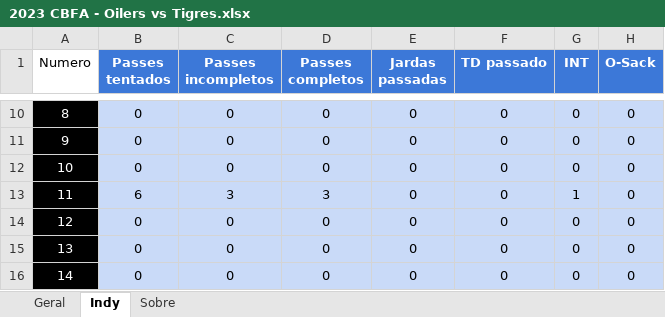
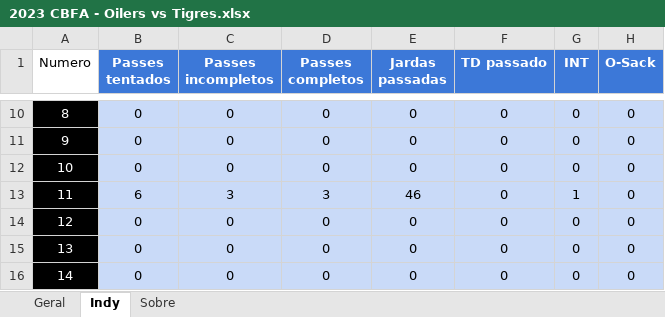
Before and after one commit to viniciusvasconcelos9/statsTigres, an Excel workbook: dados/Jogos XLSX/2023 CBFA - Oilers vs Tigres.xlsx, sheet Indy, drawn as a sheet; only a part is shown, gaps mark what is left out; values as stored, in another font and other column widths than the file's, no borders; the diff names each change by its address in the sheet, - before the commit and + after, or states it on an @@ line.

```diff
--- a/dados/Jogos XLSX/2023 CBFA - Oilers vs Tigres.xlsx (sheet Indy)
+++ b/dados/Jogos XLSX/2023 CBFA - Oilers vs Tigres.xlsx (sheet Indy)
-E13 (Jardas passadas): 0
+E13 (Jardas passadas): 46
```
Also changed, not shown: dados/Jogos XLSX/2023 CBFA - Capitains vs Tigres.xlsx, dados/Jogos XLSX/2023 Mineiro - Tigres vs América.xlsx, 3 other files.
